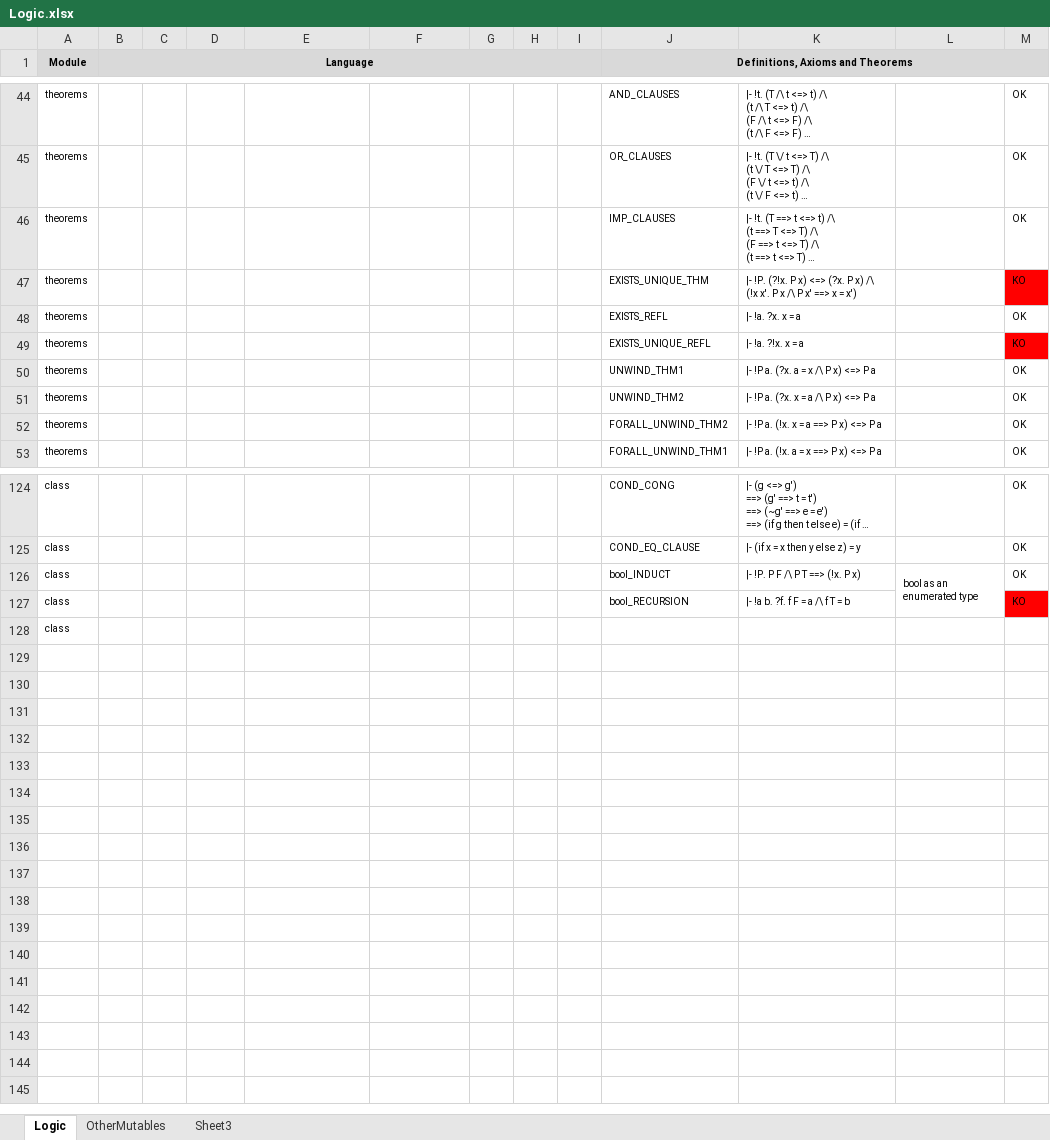
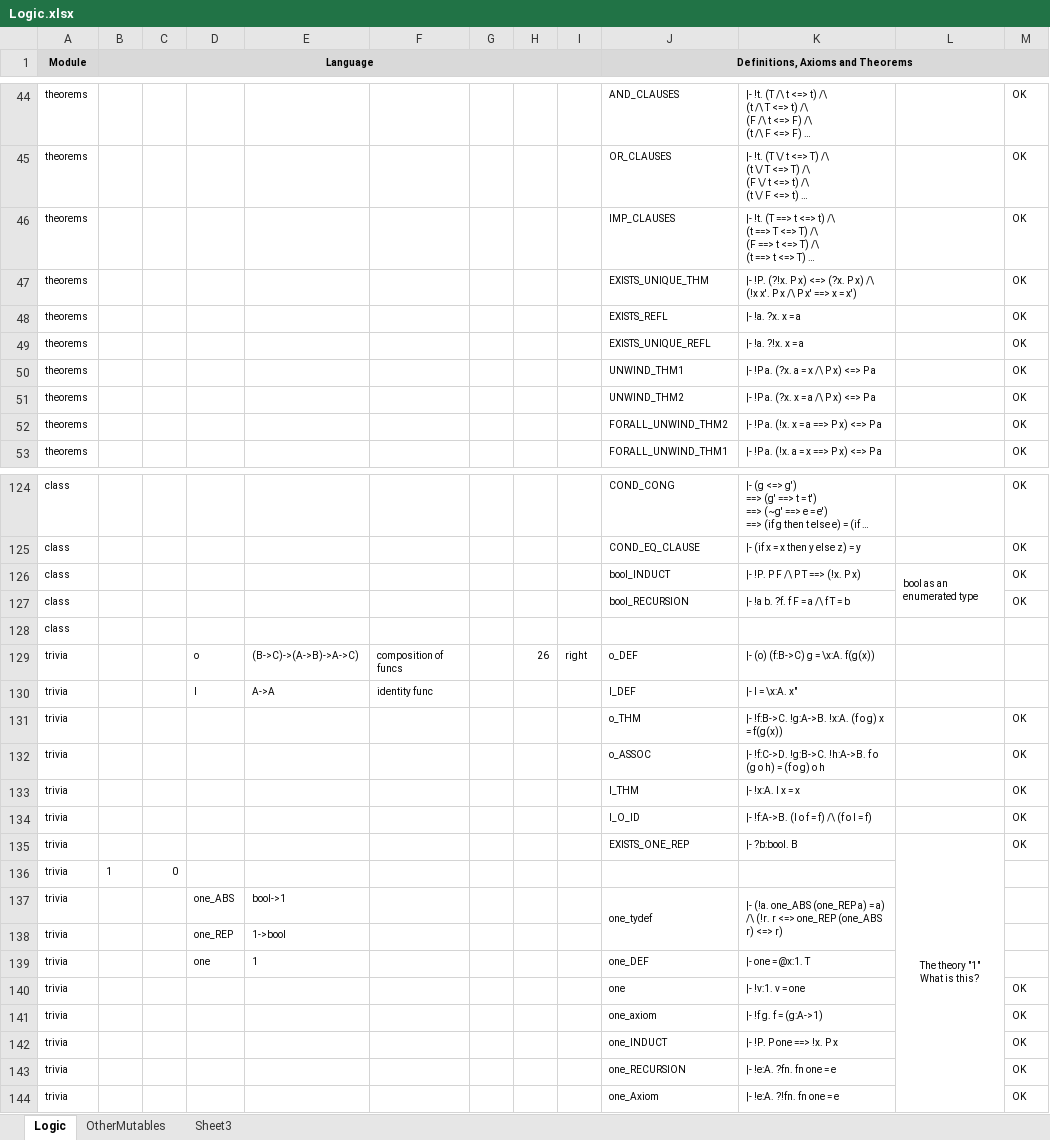
Before and after one commit to jack-pappas/NHol, an Excel workbook: _docs/Logic.xlsx, sheet Logic, drawn as a sheet; only a part is shown, gaps mark what is left out; long unchanged cells end in …; values as stored, in another font and other column widths than the file's, no borders; ↵ is a line break in a cell; the diff covers the shown part only; the diff names each change by its address in the sheet, - before the commit and + after, or states it on an @@ line.

Commit message:
logic table updated till trivia module

```diff
--- a/_docs/Logic.xlsx (sheet Logic)
+++ b/_docs/Logic.xlsx (sheet Logic)
-M47: KO
+M47: OK
-M47 fill: #FF0000
+M47 fill: none
-M49: KO
+M49: OK
-M49 fill: #FF0000
+M49 fill: none
-M127: KO
+M127: OK
-M127 fill: #FF0000
+M127 fill: none
+row 129: trivia |  |  | o | (B->C)->(A->B)->A->C) | composition of funcs |  | 26 | right | o_DEF | |- (o) (f:B->C) g = \x:A. f(g(x))
+row 130: trivia |  |  | I | A->A | identity func |  |  |  | I_DEF | |- I = \x:A. x"
+row 131: trivia |  |  |  |  |  |  |  |  | o_THM | |- !f:B->C. !g:A->B. !x:A. (f o g) x = f(g(x)) |  | OK
+row 132: trivia |  |  |  |  |  |  |  |  | o_ASSOC | |- !f:C->D. !g:B->C. !h:A->B. f o (g o h) = (f o g) o h |  | OK
+row 133: trivia |  |  |  |  |  |  |  |  | I_THM | |- !x:A. I x = x |  | OK
+row 134: trivia |  |  |  |  |  |  |  |  | I_O_ID | |- !f:A->B. (I o f = f) /\ (f o I = f) |  | OK
+row 135: trivia |  |  |  |  |  |  |  |  | EXISTS_ONE_REP | |- ?b:bool. B | The theory "1" ↵ What is this? | OK
+row 136: trivia | 1 | 0
+row 137: trivia |  |  | one_ABS | bool->1 |  |  |  |  | one_tydef | |- (!a. one_ABS (one_REP a) = a) /\ (!r. r <=> one_REP (one_ABS r) <=> r)
+row 138: trivia |  |  | one_REP | 1->bool
+row 139: trivia |  |  | one | 1 |  |  |  |  | one_DEF | |- one = @x:1. T
+row 140: trivia |  |  |  |  |  |  |  |  | one | |- !v:1. v = one |  | OK
+row 141: trivia |  |  |  |  |  |  |  |  | one_axiom | |- !f g. f = (g:A->1) |  | OK
+row 142: trivia |  |  |  |  |  |  |  |  | one_INDUCT | |- !P. P one ==> !x. P x |  | OK
+row 143: trivia |  |  |  |  |  |  |  |  | one_RECURSION | |- !e:A. ?fn. fn one = e |  | OK
+row 144: trivia |  |  |  |  |  |  |  |  | one_Axiom | |- !e:A. ?!fn. fn one = e |  | OK
```
Also changed, not shown: 18 edited cells and cell formats elsewhere in this sheet.
